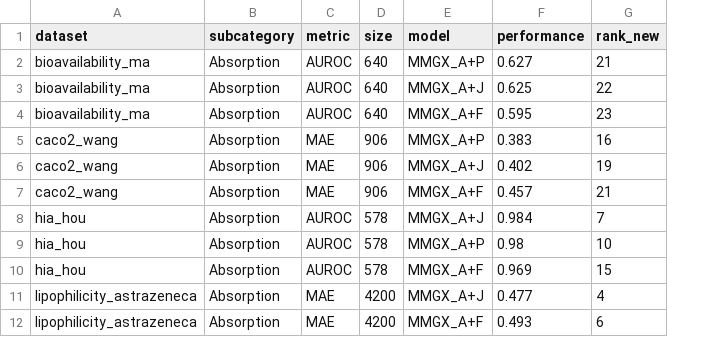
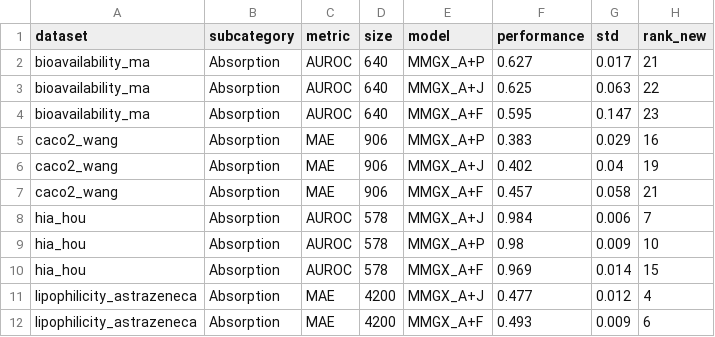
Before and after one commit to appaesk/MMGX-TDC, a CSV file: tdc_results/tdc_leaderboard_mmgx_positions.csv, drawn as a sheet; only a part is shown; the diff names each change by its address in the sheet, - before the commit and + after, or states it on an @@ line.

Commit message:
update mmgx std

```diff
--- a/tdc_results/tdc_leaderboard_mmgx_positions.csv
+++ b/tdc_results/tdc_leaderboard_mmgx_positions.csv
+column G (std), rows 2-12: 0.017 | 0.063 | 0.147 | 0.029 | 0.04 | 0.058 | 0.006 | 0.009 | 0.014 | 0.012 | 0.009
```
